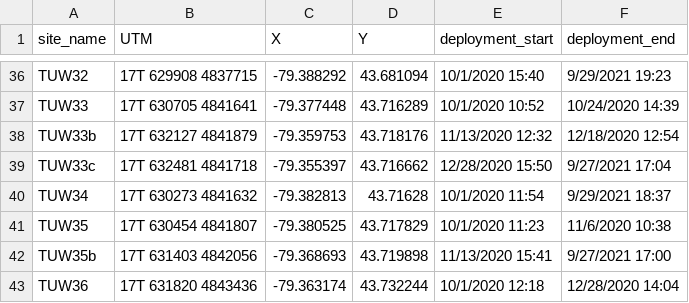
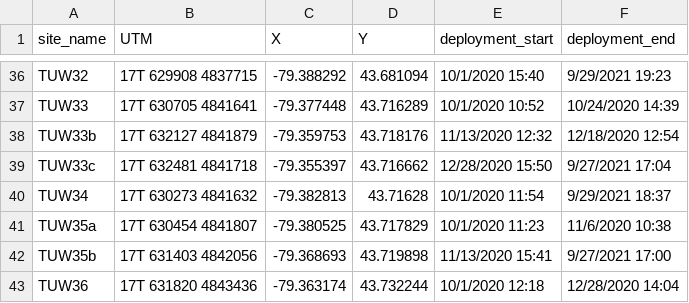
Before and after one commit to tgelmi-candusso/cameratrap_analysis, a CSV file: deployment_period.csv, drawn as a sheet; only a part is shown, gaps mark what is left out.

```diff
--- a/deployment_period.csv
+++ b/deployment_period.csv
@@ -40,3 +40,3 @@ TUW33c,17T 632481 4841718,-79.355397,43.716662,12/28/2020 15:50,9/27/2021 17:04
 TUW34,17T 630273 4841632,-79.382813,43.71628,10/1/2020 11:54,9/29/2021 18:37
-TUW35,17T 630454 4841807,-79.380525,43.717829,10/1/2020 11:23,11/6/2020 10:38
+TUW35a,17T 630454 4841807,-79.380525,43.717829,10/1/2020 11:23,11/6/2020 10:38
 TUW35b,17T 631403 4842056,-79.368693,43.719898,11/13/2020 15:41,9/27/2021 17:00
```
Also changed, not shown: human_dog_df.csv, species_frequencies.csv, 4 other files.
